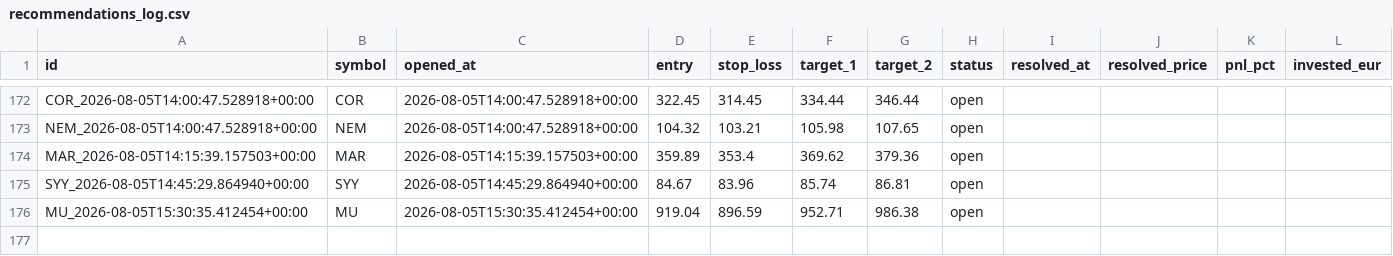
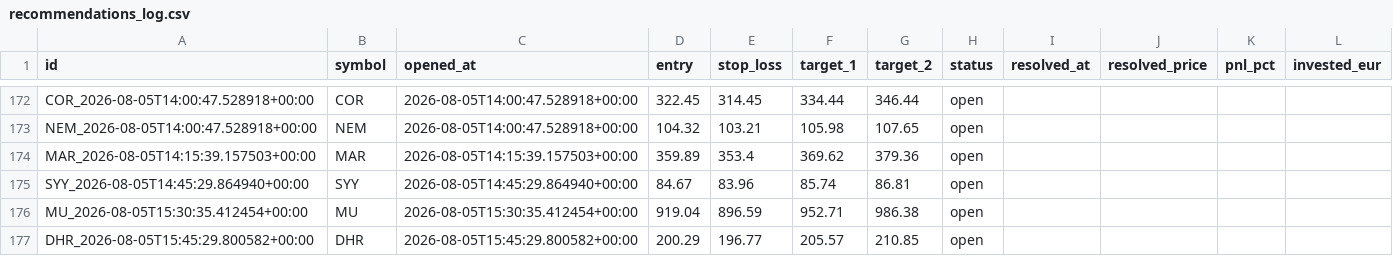
Before and after one commit to luiswolny-dot/Trading-Gehirn, a CSV file: data/recommendations_log.csv, drawn as a sheet; only a part is shown, gaps mark what is left out; the diff names each change by its address in the sheet, - before the commit and + after, or states it on an @@ line.

```diff
--- a/data/recommendations_log.csv
+++ b/data/recommendations_log.csv
+row 177: DHR_2026-08-05T15:45:29.800582+00:00 | DHR | 2026-08-05T15:45:29.800582+00:00 | 200.29 | 196.77 | 205.57 | 210.85 | open
```
Also changed, not shown: 36 other files.
